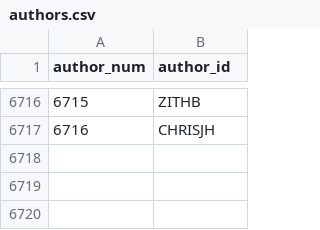
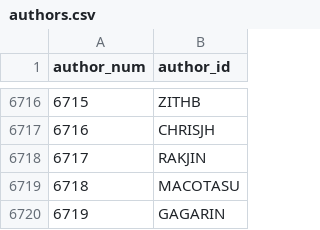
Before and after one commit to madsen/cpan-once-a-week-data, a CSV file: authors.csv, drawn as a sheet; only a part is shown, gaps mark what is left out; the diff names each change by its address in the sheet, - before the commit and + after, or states it on an @@ line.

```diff
--- a/authors.csv
+++ b/authors.csv
+row 6718: 6717 | RAKJIN
+row 6719: 6718 | MACOTASU
+row 6720: 6719 | GAGARIN
```
Also changed, not shown: releases/2015/releases-2015-01.csv.
